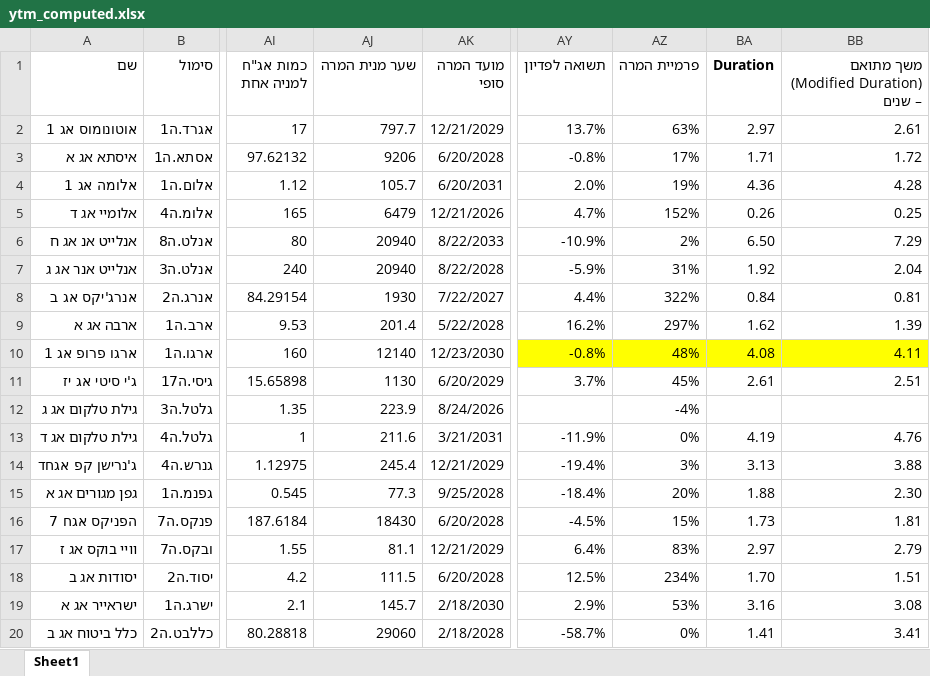
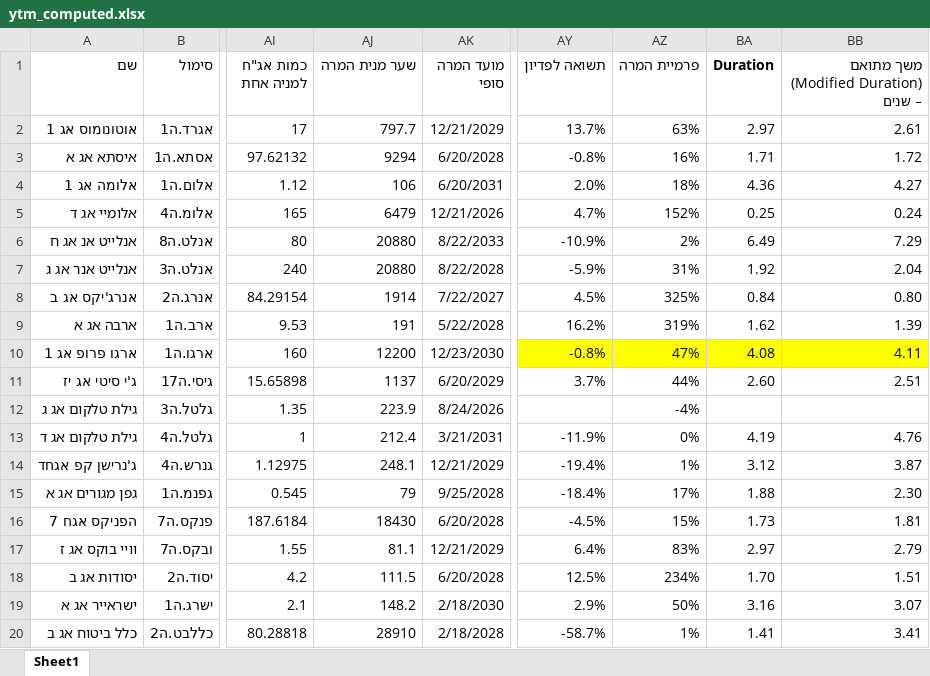
Before and after one commit to chen64-ux/tase-ytm-dashboard, an Excel workbook: ytm_computed.xlsx, sheet Sheet1, drawn as a sheet; only a part is shown, gaps mark what is left out; values as stored, in another font and other column widths than the file's, no borders; the diff covers the shown part only; the diff names each change by its address in the sheet, - before the commit and + after, or states it on an @@ line.

```diff
--- a/ytm_computed.xlsx (sheet Sheet1)
+++ b/ytm_computed.xlsx (sheet Sheet1)
-AJ3 (שער מנית המרה): 9206
+AJ3 (שער מנית המרה): 9294
-AZ3 (פרמיית המרה): 17%
+AZ3 (פרמיית המרה): 16%
-AJ4 (שער מנית המרה): 105.7
+AJ4 (שער מנית המרה): 106
-AZ4 (פרמיית המרה): 19%
+AZ4 (פרמיית המרה): 18%
-BB4: 4.28
+BB4: 4.27
-BA5 (Duration): 0.26
+BA5 (Duration): 0.25
-BB5: 0.25
+BB5: 0.24
-AJ6:AJ7 (שער מנית המרה): 20940
+AJ6:AJ7 (שער מנית המרה): 20880
-BA6 (Duration): 6.50
+BA6 (Duration): 6.49
-AJ8 (שער מנית המרה): 1930
+AJ8 (שער מנית המרה): 1914
-AY8 (תשואה לפדיון): 4.4%
+AY8 (תשואה לפדיון): 4.5%
-AZ8 (פרמיית המרה): 322%
+AZ8 (פרמיית המרה): 325%
-BB8: 0.81
+BB8: 0.80
-AJ9 (שער מנית המרה): 201.4
+AJ9 (שער מנית המרה): 191
-AZ9 (פרמיית המרה): 297%
+AZ9 (פרמיית המרה): 319%
-AJ10 (שער מנית המרה): 12140
+AJ10 (שער מנית המרה): 12200
-AZ10 (פרמיית המרה): 48%
+AZ10 (פרמיית המרה): 47%
-AJ11 (שער מנית המרה): 1130
+AJ11 (שער מנית המרה): 1137
-AZ11 (פרמיית המרה): 45%
+AZ11 (פרמיית המרה): 44%
-BA11 (Duration): 2.61
+BA11 (Duration): 2.60
-AJ13 (שער מנית המרה): 211.6
+AJ13 (שער מנית המרה): 212.4
-AJ14 (שער מנית המרה): 245.4
+AJ14 (שער מנית המרה): 248.1
-AZ14 (פרמיית המרה): 3%
+AZ14 (פרמיית המרה): 1%
-BA14 (Duration): 3.13
+BA14 (Duration): 3.12
-BB14: 3.88
+BB14: 3.87
-AJ15 (שער מנית המרה): 77.3
+AJ15 (שער מנית המרה): 79
-AZ15 (פרמיית המרה): 20%
+AZ15 (פרמיית המרה): 17%
-AJ19 (שער מנית המרה): 145.7
+AJ19 (שער מנית המרה): 148.2
-AZ19 (פרמיית המרה): 53%
+AZ19 (פרמיית המרה): 50%
-BB19: 3.08
+BB19: 3.07
-AJ20 (שער מנית המרה): 29060
+AJ20 (שער מנית המרה): 28910
-AZ20 (פרמיית המרה): 0%
+AZ20 (פרמיית המרה): 1%
```
Also changed, not shown: 33 edited cells elsewhere in this sheet, 3 other files.
